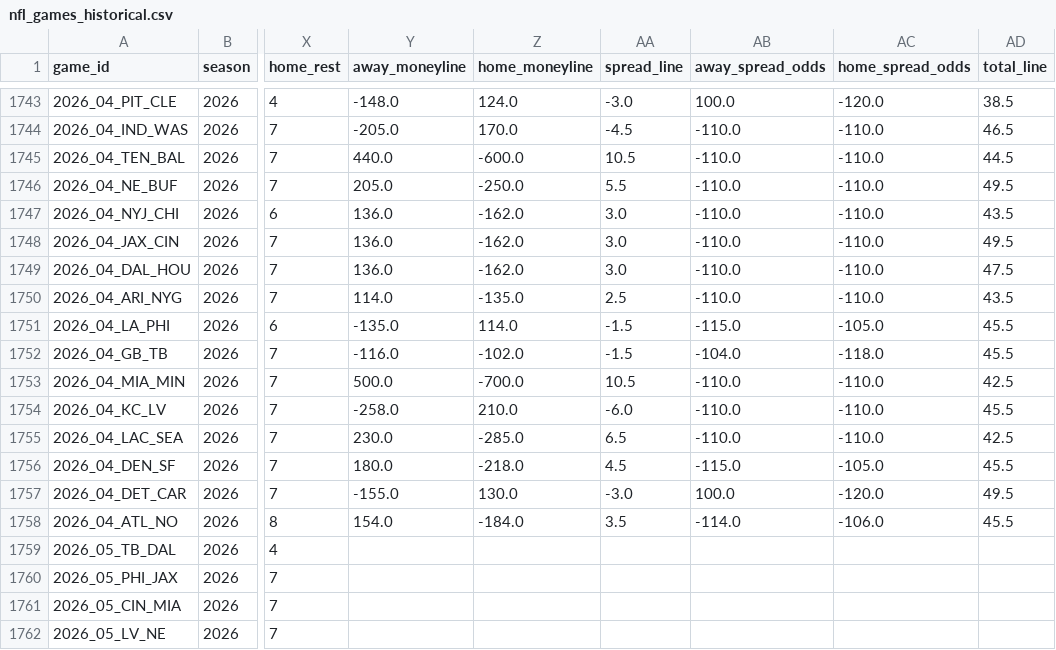
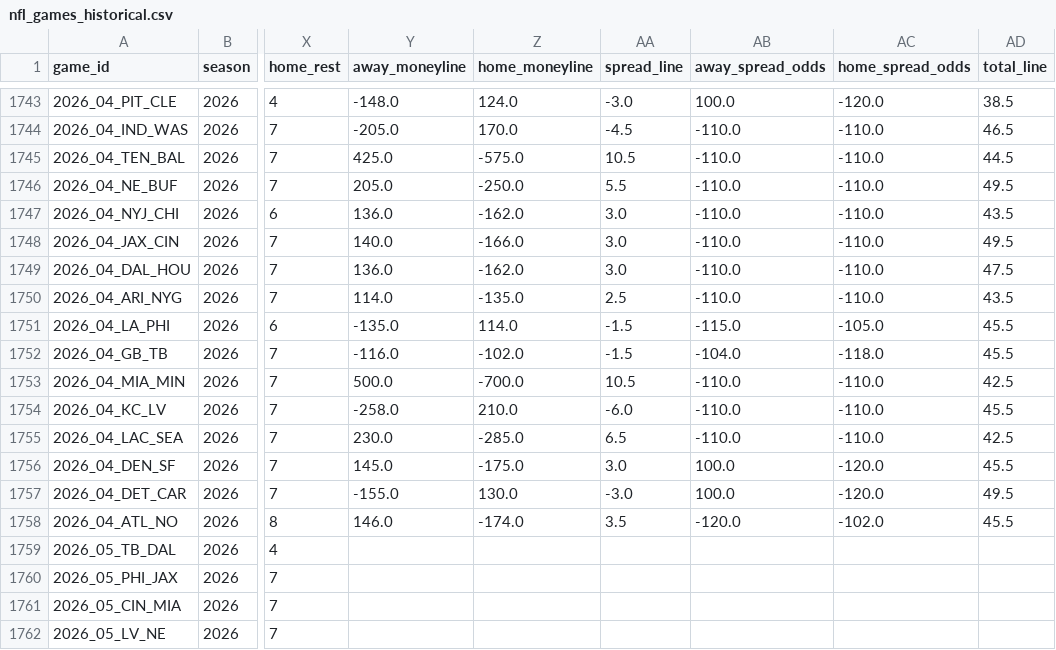
Before and after one commit to William-Bill1/nfl-predictions, a CSV file: data_files/nfl_games_historical.csv, drawn as a sheet; only a part is shown, gaps mark what is left out; the diff covers the shown part only; the diff names each change by its address in the sheet, - before the commit and + after, or states it on an @@ line.

```diff
--- a/data_files/nfl_games_historical.csv
+++ b/data_files/nfl_games_historical.csv
-Y1745 (away_moneyline): 440.0
+Y1745 (away_moneyline): 425.0
-Z1745 (home_moneyline): -600.0
+Z1745 (home_moneyline): -575.0
-Y1748 (away_moneyline): 136.0
+Y1748 (away_moneyline): 140.0
-Z1748 (home_moneyline): -162.0
+Z1748 (home_moneyline): -166.0
-Y1756 (away_moneyline): 180.0
+Y1756 (away_moneyline): 145.0
-Z1756 (home_moneyline): -218.0
+Z1756 (home_moneyline): -175.0
-AA1756 (spread_line): 4.5
+AA1756 (spread_line): 3.0
-AB1756 (away_spread_odds): -115.0
+AB1756 (away_spread_odds): 100.0
-AC1756 (home_spread_odds): -105.0
+AC1756 (home_spread_odds): -120.0
-Y1758 (away_moneyline): 154.0
+Y1758 (away_moneyline): 146.0
-Z1758 (home_moneyline): -184.0
+Z1758 (home_moneyline): -174.0
-AB1758 (away_spread_odds): -114.0
+AB1758 (away_spread_odds): -120.0
-AC1758 (home_spread_odds): -106.0
+AC1758 (home_spread_odds): -102.0
```
Also changed, not shown: 63 edited cells elsewhere in this file, data_files/player_props_predictions.csv, 2 other files.
